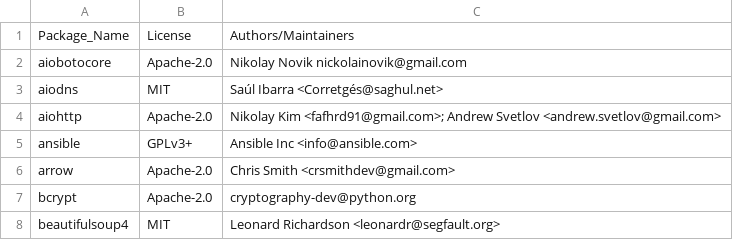
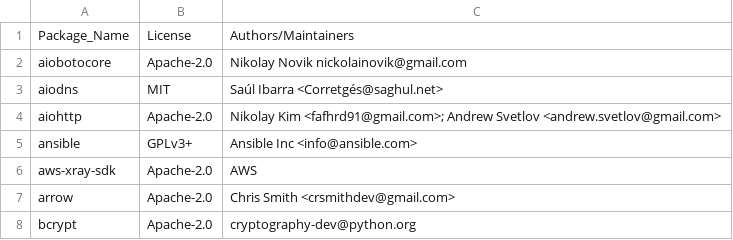
Before and after one commit to raffishquartan/Klayers, a CSV file: serverless/config/Klayers-dev/packages.csv, drawn as a sheet; only a part is shown; the shorter side is filled out with more unchanged rows; the diff names each change by its address in the sheet, - before the commit and + after, or states it on an @@ line.

Commit message:
added some new packages

```diff
--- a/serverless/config/Klayers-dev/packages.csv
+++ b/serverless/config/Klayers-dev/packages.csv
+row 6: aws-xray-sdk | Apache-2.0 | AWS
```
